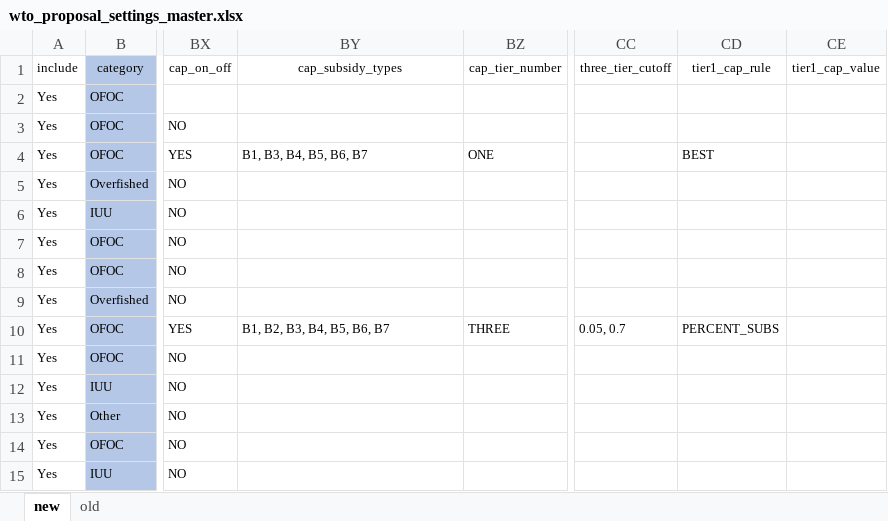
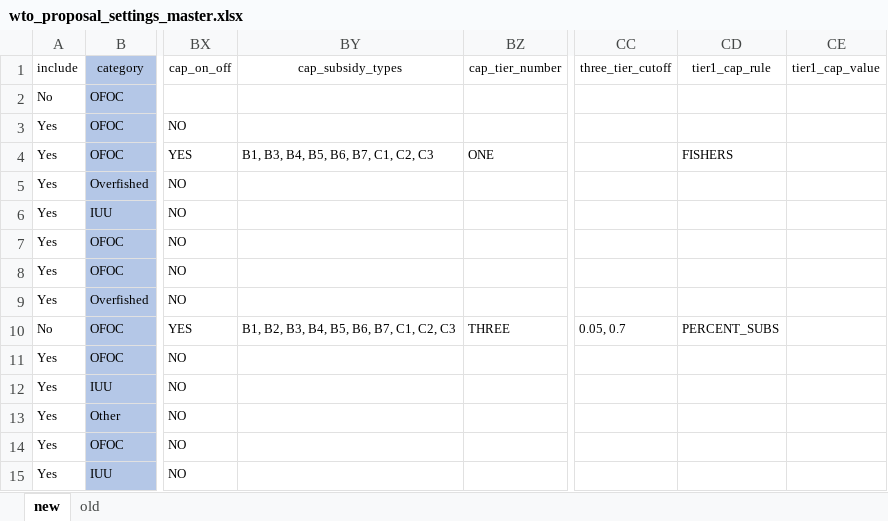
Before and after one commit to emlab-ucsb/SubsidyExplorer, an Excel workbook: app/data/wto_proposal_settings_master.xlsx, sheet new, drawn as a sheet; only a part is shown, gaps mark what is left out; values as stored, in another font and other column widths than the file's, no borders; the diff names each change by its address in the sheet, - before the commit and + after, or states it on an @@ line.

Commit message:
individual proposal results

```diff
--- a/app/data/wto_proposal_settings_master.xlsx (sheet new)
+++ b/app/data/wto_proposal_settings_master.xlsx (sheet new)
-A2 (include): Yes
+A2 (include): No
-BY4 (cap_subsidy_types): B1, B3, B4, B5, B6, B7
+BY4 (cap_subsidy_types): B1, B3, B4, B5, B6, B7, C1, C2, C3
-CD4 (tier1_cap_rule): BEST
+CD4 (tier1_cap_rule): FISHERS
-A10 (include): Yes
+A10 (include): No
-BY10 (cap_subsidy_types): B1, B2, B3, B4, B5, B6, B7
+BY10 (cap_subsidy_types): B1, B2, B3, B4, B5, B6, B7, C1, C2, C3
```
Also changed, not shown: 29 other files.
